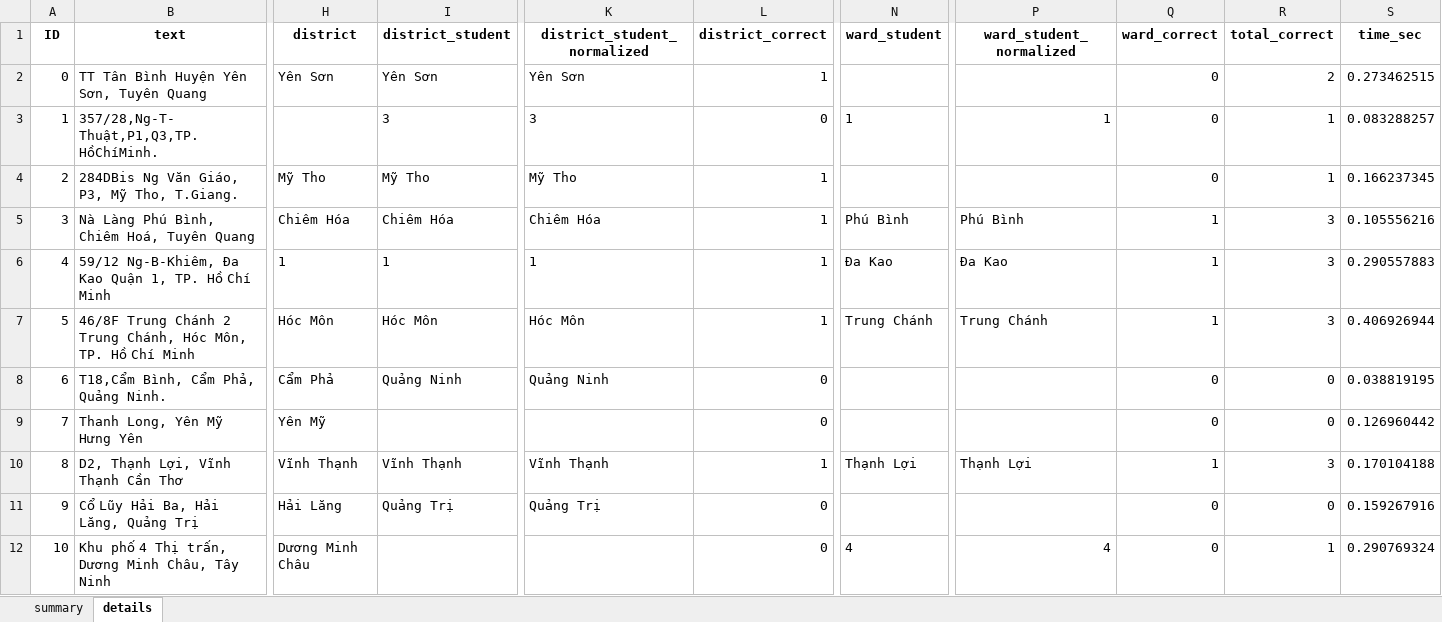
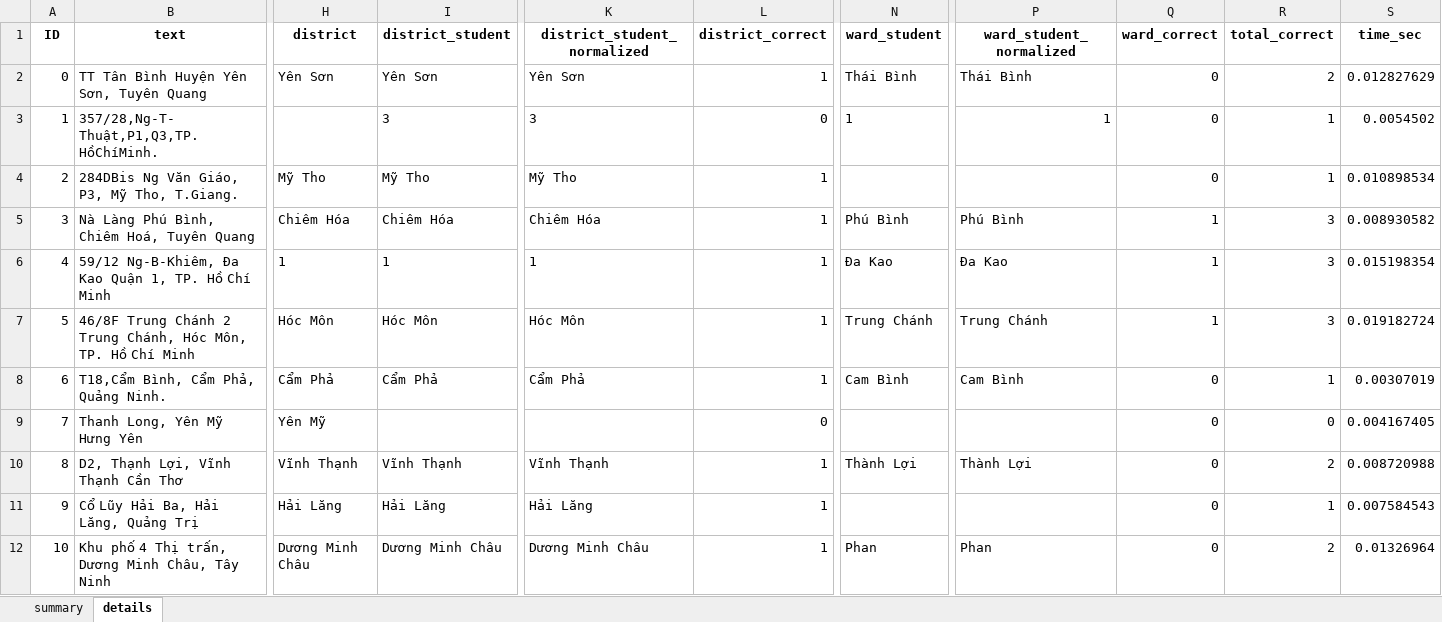
Before and after one commit to phuochtran/address-classification, an Excel workbook: HK251.xlsx, sheet details, drawn as a sheet; only a part is shown, gaps mark what is left out; values as stored, in another font and other column widths than the file's, no borders; the diff covers the shown part only; the diff names each change by its address in the sheet, - before the commit and + after, or states it on an @@ line.

```diff
--- a/HK251.xlsx (sheet details)
+++ b/HK251.xlsx (sheet details)
-N2 (ward_student): (empty)
+N2 (ward_student): Thái Bình
-P2 (ward_student_normalized): (empty)
+P2 (ward_student_normalized): Thái Bình
-S2 (time_sec): 0.273462515
+S2 (time_sec): 0.012827629
-S3 (time_sec): 0.083288257
+S3 (time_sec): 0.0054502
-S4 (time_sec): 0.166237345
+S4 (time_sec): 0.010898534
-S5 (time_sec): 0.105556216
+S5 (time_sec): 0.008930582
-S6 (time_sec): 0.290557883
+S6 (time_sec): 0.015198354
-S7 (time_sec): 0.406926944
+S7 (time_sec): 0.019182724
-I8 (district_student): Quảng Ninh
+I8 (district_student): Cẩm Phả
-K8 (district_student_normalized): Quảng Ninh
+K8 (district_student_normalized): Cẩm Phả
-L8 (district_correct): 0
+L8 (district_correct): 1
-N8 (ward_student): (empty)
+N8 (ward_student): Cam Bình
-P8 (ward_student_normalized): (empty)
+P8 (ward_student_normalized): Cam Bình
-R8 (total_correct): 0
+R8 (total_correct): 1
-S8 (time_sec): 0.038819195
+S8 (time_sec): 0.00307019
-S9 (time_sec): 0.126960442
+S9 (time_sec): 0.004167405
-N10 (ward_student): Thạnh Lợi
+N10 (ward_student): Thành Lợi
-P10 (ward_student_normalized): Thạnh Lợi
+P10 (ward_student_normalized): Thành Lợi
-Q10 (ward_correct): 1
+Q10 (ward_correct): 0
-R10 (total_correct): 3
+R10 (total_correct): 2
-S10 (time_sec): 0.170104188
+S10 (time_sec): 0.008720988
-I11 (district_student): Quảng Trị
+I11 (district_student): Hải Lăng
-K11 (district_student_normalized): Quảng Trị
+K11 (district_student_normalized): Hải Lăng
-L11:L12 (district_correct): 0
+L11:L12 (district_correct): 1
-R11 (total_correct): 0
+R11 (total_correct): 1
-S11 (time_sec): 0.159267916
+S11 (time_sec): 0.007584543
-I12 (district_student): (empty)
+I12 (district_student): Dương Minh Châu
-K12 (district_student_normalized): (empty)
+K12 (district_student_normalized): Dương Minh Châu
-N12 (ward_student): 4
+N12 (ward_student): Phan
-P12 (ward_student_normalized): 4
+P12 (ward_student_normalized): Phan
-R12 (total_correct): 1
+R12 (total_correct): 2
-S12 (time_sec): 0.290769324
+S12 (time_sec): 0.01326964
```
Also changed, not shown: 1240 edited cells elsewhere in this sheet, sheet summary, 12 other files.
